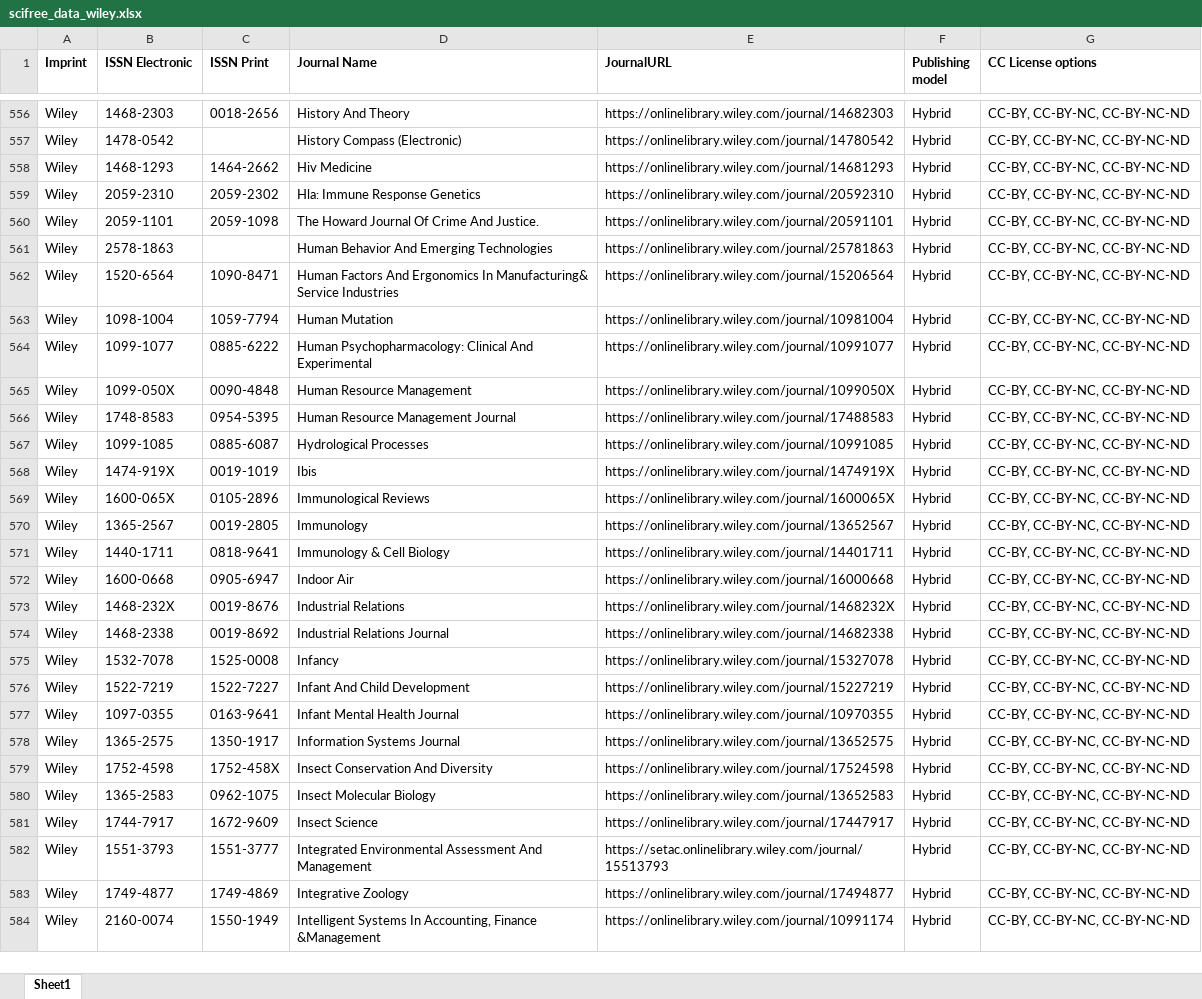
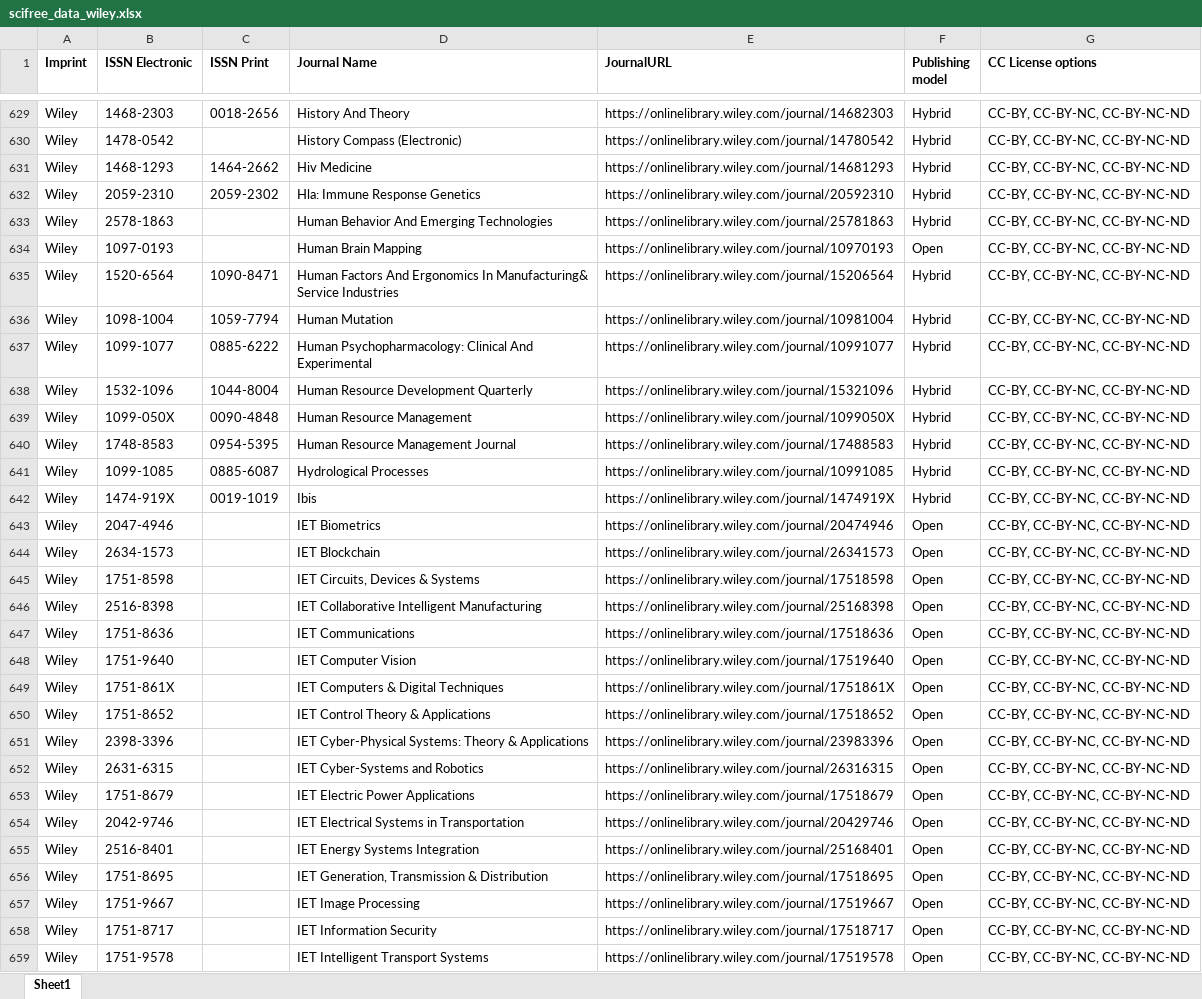
Before and after one commit to Kungbib/oa-tskr, an Excel workbook: Bibsam_tidskriftslistor/scifree_data_wiley.xlsx, sheet Sheet1, drawn as a sheet; only a part is shown, gaps mark what is left out; the shorter side is filled out with more unchanged rows; values as stored, in another font and other column widths than the file's, no borders; table styles not drawn; the diff covers the shown part only; the diff names each change by its address in the sheet, - before the commit and + after, or states it on an @@ line.

```diff
--- a/Bibsam_tidskriftslistor/scifree_data_wiley.xlsx (sheet Sheet1)
+++ b/Bibsam_tidskriftslistor/scifree_data_wiley.xlsx (sheet Sheet1)
@@ row 560 moved to row 1504: Wiley @@
+row 634: Wiley | 1097-0193 |  | Human Brain Mapping | https://onlinelibrary.wiley.com/journal/10970193 | Open | CC-BY, CC-BY-NC, CC-BY-NC-ND
+row 638: Wiley | 1532-1096 | 1044-8004 | Human Resource Development Quarterly | https://onlinelibrary.wiley.com/journal/15321096 | Hybrid | CC-BY, CC-BY-NC, CC-BY-NC-ND
+row 643: Wiley | 2047-4946 |  | IET Biometrics | https://onlinelibrary.wiley.com/journal/20474946 | Open | CC-BY, CC-BY-NC, CC-BY-NC-ND
+row 644: Wiley | 2634-1573 |  | IET Blockchain | https://onlinelibrary.wiley.com/journal/26341573 | Open | CC-BY, CC-BY-NC, CC-BY-NC-ND
+row 645: Wiley | 1751-8598 |  | IET Circuits, Devices & Systems | https://onlinelibrary.wiley.com/journal/17518598 | Open | CC-BY, CC-BY-NC, CC-BY-NC-ND
+row 646: Wiley | 2516-8398 |  | IET Collaborative Intelligent Manufacturing | https://onlinelibrary.wiley.com/journal/25168398 | Open | CC-BY, CC-BY-NC, CC-BY-NC-ND
+row 647: Wiley | 1751-8636 |  | IET Communications | https://onlinelibrary.wiley.com/journal/17518636 | Open | CC-BY, CC-BY-NC, CC-BY-NC-ND
+row 648: Wiley | 1751-9640 |  | IET Computer Vision | https://onlinelibrary.wiley.com/journal/17519640 | Open | CC-BY, CC-BY-NC, CC-BY-NC-ND
+row 649: Wiley | 1751-861X |  | IET Computers & Digital Techniques | https://onlinelibrary.wiley.com/journal/1751861X | Open | CC-BY, CC-BY-NC, CC-BY-NC-ND
+row 650: Wiley | 1751-8652 |  | IET Control Theory & Applications | https://onlinelibrary.wiley.com/journal/17518652 | Open | CC-BY, CC-BY-NC, CC-BY-NC-ND
+row 651: Wiley | 2398-3396 |  | IET Cyber-Physical Systems: Theory & Applications | https://onlinelibrary.wiley.com/journal/23983396 | Open | CC-BY, CC-BY-NC, CC-BY-NC-ND
+row 652: Wiley | 2631-6315 |  | IET Cyber-Systems and Robotics | https://onlinelibrary.wiley.com/journal/26316315 | Open | CC-BY, CC-BY-NC, CC-BY-NC-ND
+row 653: Wiley | 1751-8679 |  | IET Electric Power Applications | https://onlinelibrary.wiley.com/journal/17518679 | Open | CC-BY, CC-BY-NC, CC-BY-NC-ND
+row 654: Wiley | 2042-9746 |  | IET Electrical Systems in Transportation | https://onlinelibrary.wiley.com/journal/20429746 | Open | CC-BY, CC-BY-NC, CC-BY-NC-ND
+row 655: Wiley | 2516-8401 |  | IET Energy Systems Integration | https://onlinelibrary.wiley.com/journal/25168401 | Open | CC-BY, CC-BY-NC, CC-BY-NC-ND
+row 656: Wiley | 1751-8695 |  | IET Generation, Transmission & Distribution | https://onlinelibrary.wiley.com/journal/17518695 | Open | CC-BY, CC-BY-NC, CC-BY-NC-ND
+row 657: Wiley | 1751-9667 |  | IET Image Processing | https://onlinelibrary.wiley.com/journal/17519667 | Open | CC-BY, CC-BY-NC, CC-BY-NC-ND
+row 658: Wiley | 1751-8717 |  | IET Information Security | https://onlinelibrary.wiley.com/journal/17518717 | Open | CC-BY, CC-BY-NC, CC-BY-NC-ND
+row 659: Wiley | 1751-9578 |  | IET Intelligent Transport Systems | https://onlinelibrary.wiley.com/journal/17519578 | Open | CC-BY, CC-BY-NC, CC-BY-NC-ND
```
Also changed, not shown: 87 added rows, 29 removed rows, 222 moved rows and 8 edited cells elsewhere in this sheet, Bibsam_tidskriftslistor/scifree_data_aps.xlsx, Bibsam_tidskriftslistor/scifree_data_cambridge.xlsx, 11 other files.
